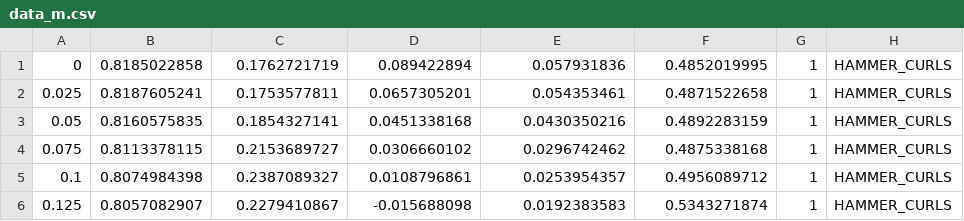
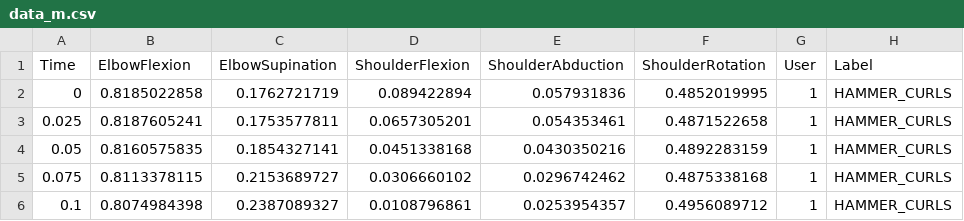
Before and after one commit to FlorianKn/MovCap_Pub, a CSV file: data/data_m.csv, drawn as a sheet; only a part is shown; the shorter side is filled out with more unchanged rows.

Commit message:
Add header to data_m.csv

```diff
--- a/data/data_m.csv
+++ b/data/data_m.csv
@@ -1 +1,2 @@
+Time,ElbowFlexion,ElbowSupination,ShoulderFlexion,ShoulderAbduction,ShoulderRotation,User,Label
 0,0.8185022858,0.1762721719,0.089422894,0.057931836,0.4852019995,1,HAMMER_CURLS
```
Also changed, not shown: 4 other files.
